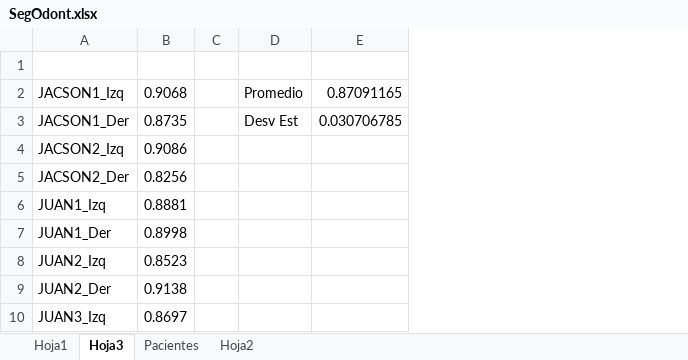
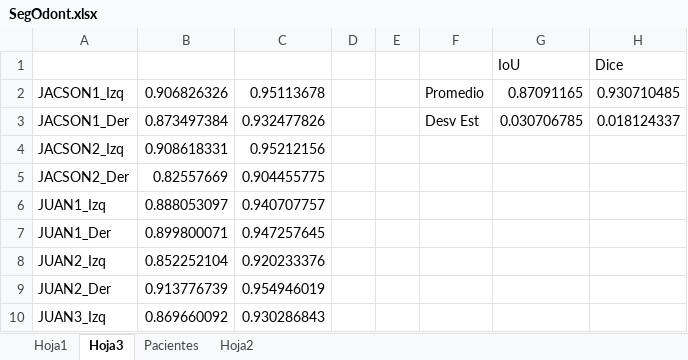
Before and after one commit to andres87sg/OdontologyProject, an Excel workbook: SimilarityMetrics/SegOdont.xlsx, sheet Hoja3, drawn as a sheet; only a part is shown; values as stored, in another font and other column widths than the file's, no borders; removed rows and columns are numbered as before the commit, all else as after; the diff names each change by its address in the sheet, - before the commit and + after, or states it on an @@ line.

```diff
--- a/SimilarityMetrics/SegOdont.xlsx (sheet Hoja3)
+++ b/SimilarityMetrics/SegOdont.xlsx (sheet Hoja3)
-column B, rows 2-10: 0.9068 | 0.8735 | 0.9086 | 0.8256 | 0.8881 | 0.8998 | 0.8523 | 0.9138 | 0.8697
+column B, rows 2-10: 0.906826326 | 0.873497384 | 0.908618331 | 0.82557669 | 0.888053097 | 0.899800071 | 0.852252104 | 0.913776739 | 0.869660092
+column C, rows 2-10: 0.95113678 | 0.932477826 | 0.95212156 | 0.904455775 | 0.940707757 | 0.947257645 | 0.920233376 | 0.954946019 | 0.930286843
+column E, empty
+column H (Dice), rows 2-3: 0.930710485 | 0.018124337
-row 1: (empty)
+row 1:  |  |  |  |  |  | IoU | Dice
```
Also changed, not shown: 2 other files.
